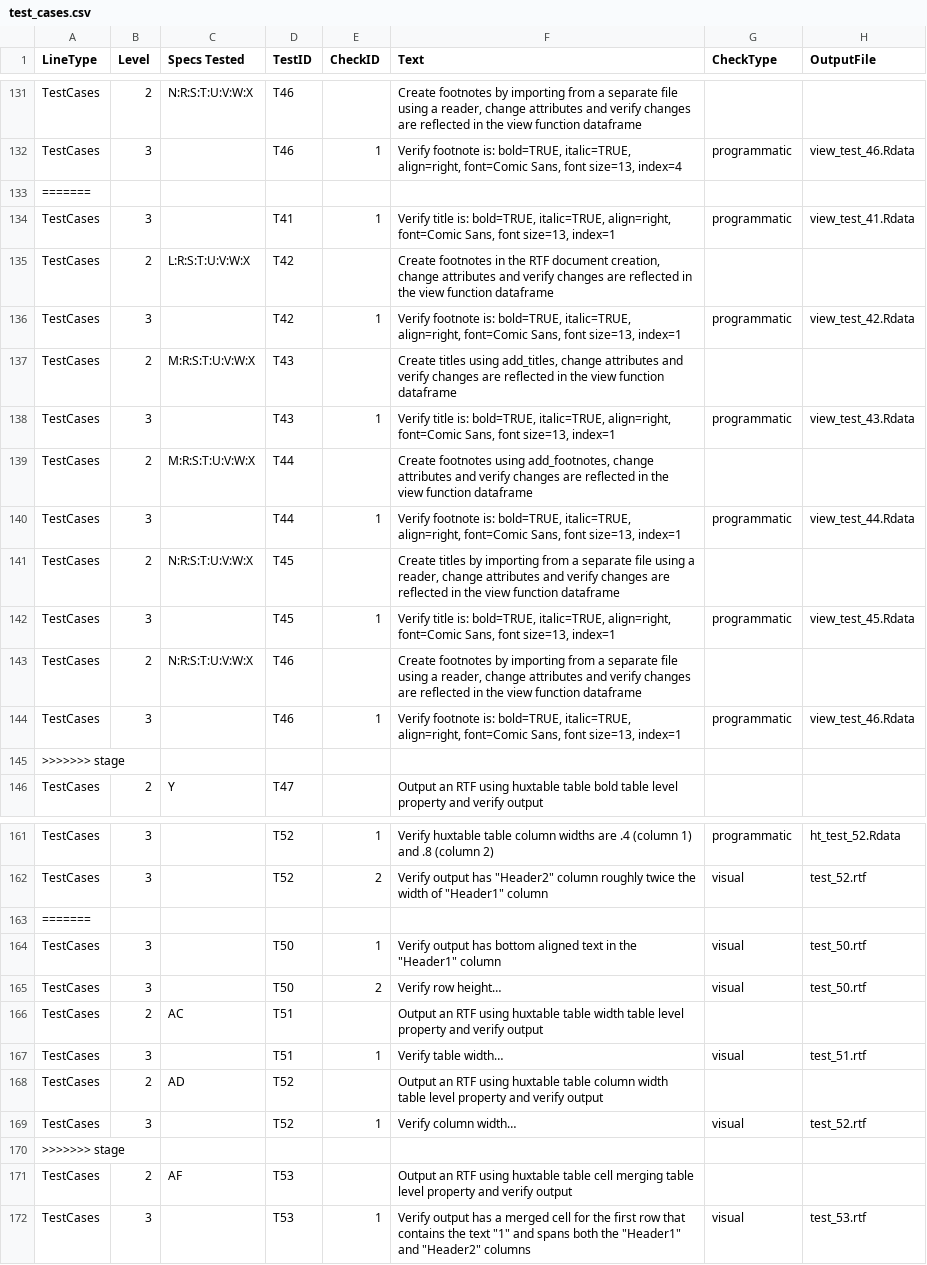
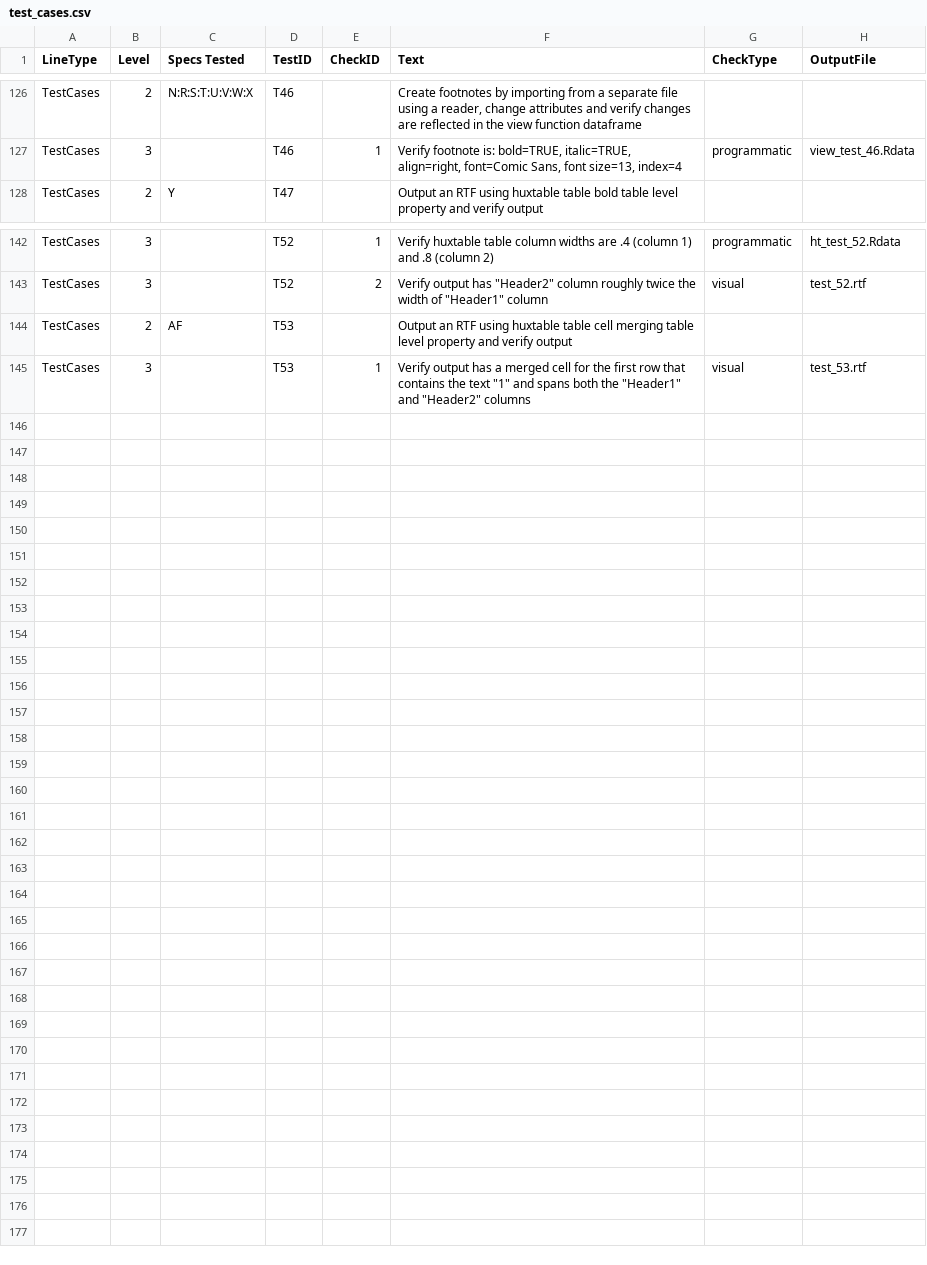
Before and after one commit to atorus-research/pharmaRTF, a CSV file: vignettes/test_cases.csv, drawn as a sheet; only a part is shown, gaps mark what is left out; the diff covers the shown part only; the diff names each change by its address in the sheet, - before the commit and + after, or states it on an @@ line.

```diff
--- a/vignettes/test_cases.csv
+++ b/vignettes/test_cases.csv
-row 133: =======
-row 134: TestCases | 3 |  | T41 | 1 | Verify title is: bold=TRUE, italic=TRUE, align=right, font=Comic Sans, font size=13, index=1 | programmatic | view_test_41.Rdata
-row 135: TestCases | 2 | L:R:S:T:U:V:W:X | T42 |  | Create footnotes in the RTF document creation, change attributes and verify changes are reflected in the view function dataframe
-row 136: TestCases | 3 |  | T42 | 1 | Verify footnote is: bold=TRUE, italic=TRUE, align=right, font=Comic Sans, font size=13, index=1 | programmatic | view_test_42.Rdata
-row 137: TestCases | 2 | M:R:S:T:U:V:W:X | T43 |  | Create titles using add_titles, change attributes and verify changes are reflected in the view function dataframe
-row 138: TestCases | 3 |  | T43 | 1 | Verify title is: bold=TRUE, italic=TRUE, align=right, font=Comic Sans, font size=13, index=1 | programmatic | view_test_43.Rdata
-row 139: TestCases | 2 | M:R:S:T:U:V:W:X | T44 |  | Create footnotes using add_footnotes, change attributes and verify changes are reflected in the view function dataframe
-row 140: TestCases | 3 |  | T44 | 1 | Verify footnote is: bold=TRUE, italic=TRUE, align=right, font=Comic Sans, font size=13, index=1 | programmatic | view_test_44.Rdata
-row 141: TestCases | 2 | N:R:S:T:U:V:W:X | T45 |  | Create titles by importing from a separate file using a reader, change attributes and verify changes are reflected in the view function dataframe
-row 142: TestCases | 3 |  | T45 | 1 | Verify title is: bold=TRUE, italic=TRUE, align=right, font=Comic Sans, font size=13, index=1 | programmatic | view_test_45.Rdata
-row 143: TestCases | 2 | N:R:S:T:U:V:W:X | T46 |  | Create footnotes by importing from a separate file using a reader, change attributes and verify changes are reflected in the view function dataframe
-row 144: TestCases | 3 |  | T46 | 1 | Verify footnote is: bold=TRUE, italic=TRUE, align=right, font=Comic Sans, font size=13, index=1 | programmatic | view_test_46.Rdata
-row 145: >>>>>>> stage
-row 163: =======
-row 164: TestCases | 3 |  | T50 | 1 | Verify output has bottom aligned text in the "Header1" column | visual | test_50.rtf
-row 165: TestCases | 3 |  | T50 | 2 | Verify row height… | visual | test_50.rtf
-row 166: TestCases | 2 | AC | T51 |  | Output an RTF using huxtable table width table level property and verify output
-row 167: TestCases | 3 |  | T51 | 1 | Verify table width… | visual | test_51.rtf
-row 168: TestCases | 2 | AD | T52 |  | Output an RTF using huxtable table column width table level property and verify output
-row 169: TestCases | 3 |  | T52 | 1 | Verify column width… | visual | test_52.rtf
-row 170: >>>>>>> stage
```
Also changed, not shown: 6 removed rows and 1 edited cell elsewhere in this file, vignettes/specs.csv, 4 other files.
